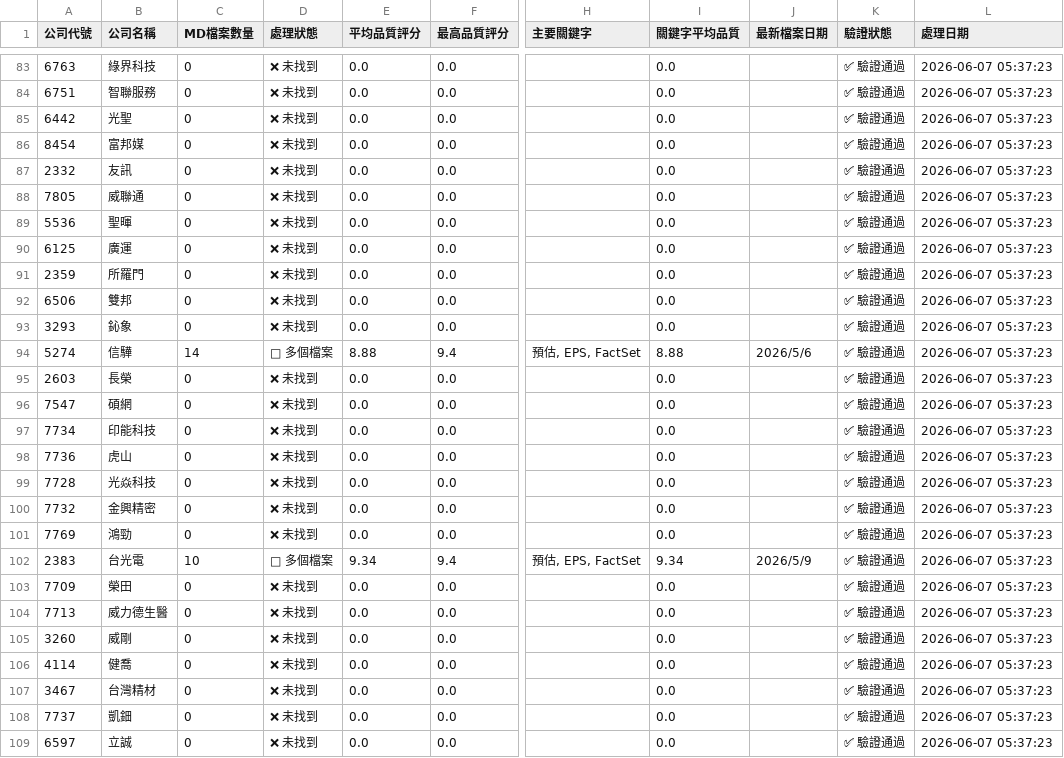
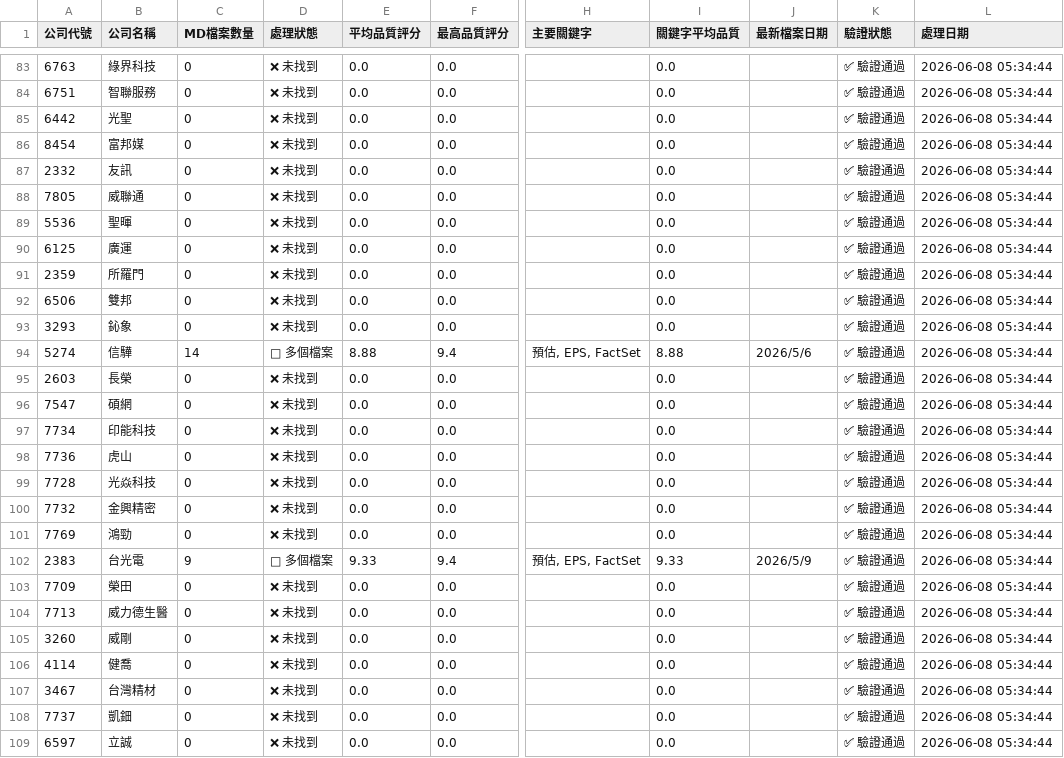
Before and after one commit to wenchiehlee/GoogleSearch.Factset, a CSV file: data/reports/watchlist_summary_latest.csv, drawn as a sheet; only a part is shown, gaps mark what is left out; the diff covers the shown part only; the diff names each change by its address in the sheet, - before the commit and + after, or states it on an @@ line.

```diff
--- a/data/reports/watchlist_summary_latest.csv
+++ b/data/reports/watchlist_summary_latest.csv
-L83:L109 (處理日期): 2026-06-07 05:37:23
+L83:L109 (處理日期): 2026-06-08 05:34:44
-C102 (MD檔案數量): 10
+C102 (MD檔案數量): 9
-E102 (平均品質評分): 9.34
+E102 (平均品質評分): 9.33
-I102 (關鍵字平均品質): 9.34
+I102 (關鍵字平均品質): 9.33
```
Also changed, not shown: 170 edited cells elsewhere in this file, data/reports/factset_portfolio_summary_latest.csv, data/reports/factset_query_pattern_summary_latest.csv, 3 other files.
